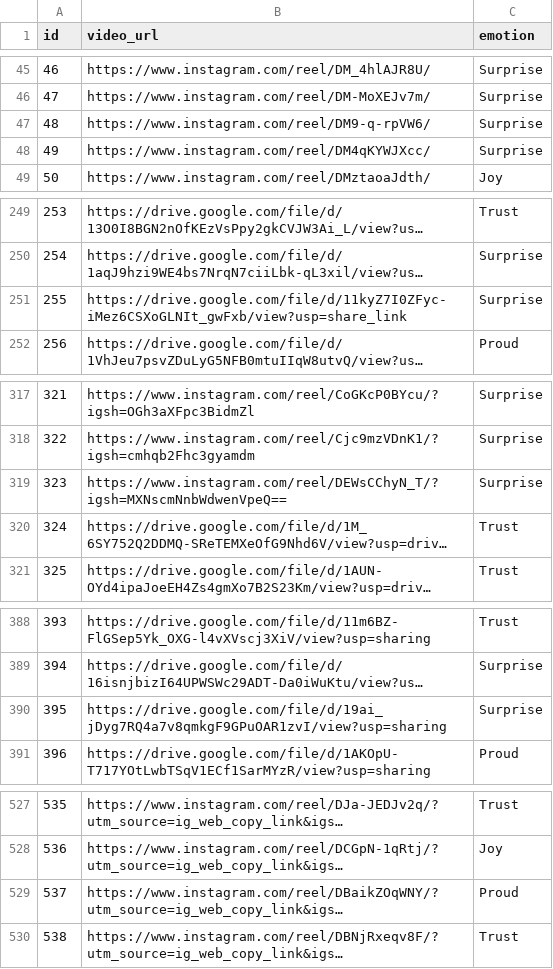
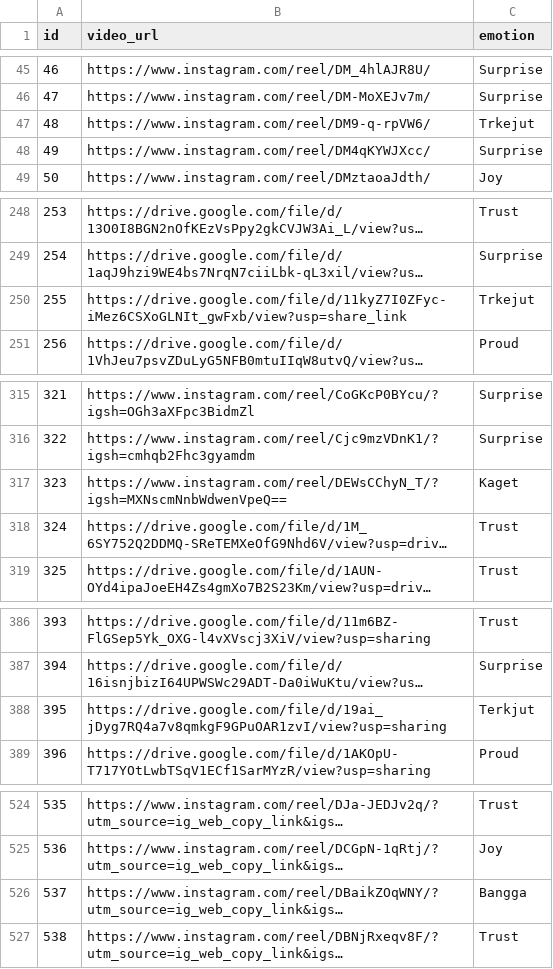
Before and after one commit to Fashich/satria-data-bdc-2025, a CSV file: data/train_parsed.csv, drawn as a sheet; only a part is shown, gaps mark what is left out; long unchanged cells end in …; addresses are those after the commit; the diff covers the shown part only; the diff names each change by its address in the sheet, - before the commit and + after, or states it on an @@ line.

Commit message:
Implement complete end-to-end emotion classification pipeline for BDC Satria Data 2025 with robust CSV parsing for non-standard data format, accurate emotion mapping (0-7) handling typos like 'Terkjut' as Surprise, strict compliance with competition rules including no pre-trained models, preserved data ordering, real-time processing simulation with Kafka, and dual-format submission outputs (CSV and Excel) in outputs/submissions directory

```diff
--- a/data/train_parsed.csv
+++ b/data/train_parsed.csv
-C47 (emotion): Surprise
+C47 (emotion): Trkejut
-C250 (emotion): Surprise
+C250 (emotion): Trkejut
-C317 (emotion): Surprise
+C317 (emotion): Kaget
-C388 (emotion): Surprise
+C388 (emotion): Terkjut
-C526 (emotion): Proud
+C526 (emotion): Bangga
```
Also changed, not shown: 7 added rows, 8 removed rows and 4 edited cells elsewhere in this file, 14 other files.
